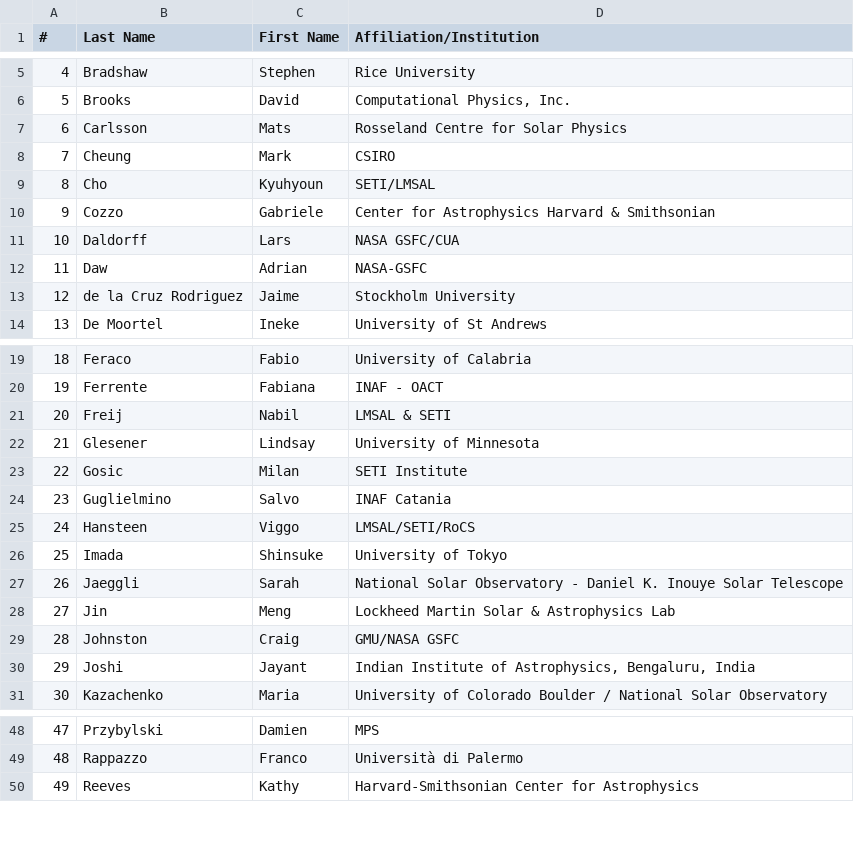
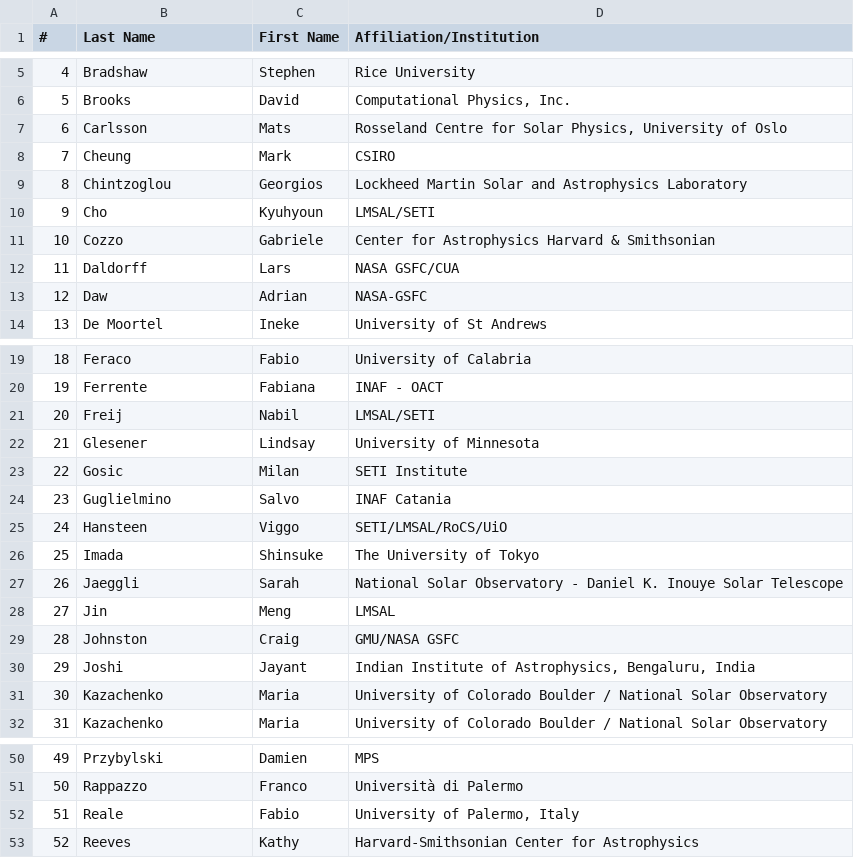
Before and after one commit to LM-SAL/iris_muse_team_meeting, a CSV file: docs/assets/files/people_coming.csv, drawn as a sheet; only a part is shown, gaps mark what is left out; addresses are those after the commit; the diff covers the shown part only; the diff names each change by its address in the sheet, - before the commit and + after, or states it on an @@ line.

```diff
--- a/docs/assets/files/people_coming.csv
+++ b/docs/assets/files/people_coming.csv
-D7 (Affiliation/Institution): Rosseland Centre for Solar Physics
+D7 (Affiliation/Institution): Rosseland Centre for Solar Physics, University of Oslo
+row 9: 8 | Chintzoglou | Georgios | Lockheed Martin Solar and Astrophysics Laboratory
@@ column A (#) renumbered between rows 10 and 68 @@
-D10 (Affiliation/Institution): SETI/LMSAL
+D10 (Affiliation/Institution): LMSAL/SETI
@@ row 13 moved to row 69: 68 @@
-D21 (Affiliation/Institution): LMSAL & SETI
+D21 (Affiliation/Institution): LMSAL/SETI
-D25 (Affiliation/Institution): LMSAL/SETI/RoCS
+D25 (Affiliation/Institution): SETI/LMSAL/RoCS/UiO
-D26 (Affiliation/Institution): University of Tokyo
+D26 (Affiliation/Institution): The University of Tokyo
-D28 (Affiliation/Institution): Lockheed Martin Solar & Astrophysics Lab
+D28 (Affiliation/Institution): LMSAL
+row 31: 30 | Kazachenko | Maria | University of Colorado Boulder / National Solar Observatory
+row 52: 51 | Reale | Fabio | University of Palermo, Italy
```
Also changed, not shown: 2 moved rows and 1 edited cell elsewhere in this file, 7 other files.
